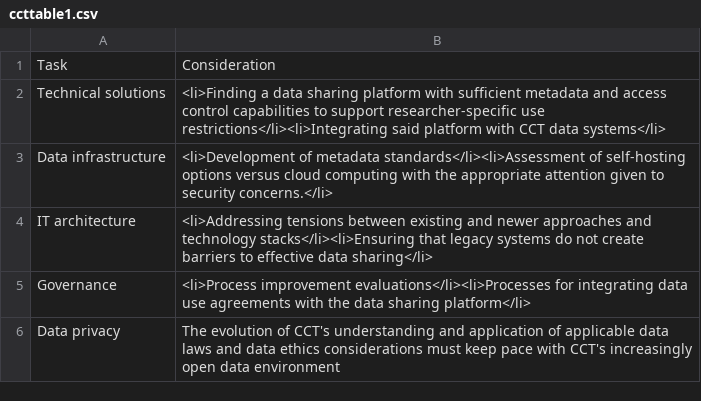
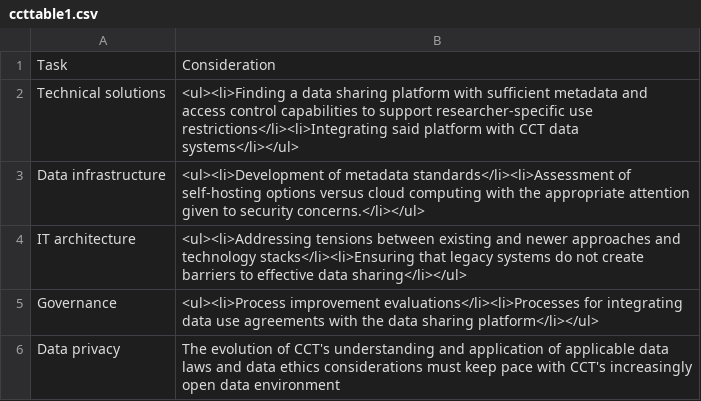
Before and after one commit to admindatahandbook/book, a CSV file: assets/cct/ccttable1.csv, drawn as a sheet.

```diff
--- a/assets/cct/ccttable1.csv
+++ b/assets/cct/ccttable1.csv
@@ -1,6 +1,6 @@
 Task,Consideration
-Technical solutions,<li>Finding a data sharing platform with sufficient metadata and access control capabilities to support researcher-specific use restrictions</li><li>Integrating said platform with CCT data systems</li>
-Data infrastructure,<li>Development of metadata standards</li><li>Assessment of self-hosting options versus cloud computing with the appropriate attention given to security concerns.</li>
-IT architecture,<li>Addressing tensions between existing and newer approaches and technology stacks</li><li>Ensuring that legacy systems do not create barriers to effective data sharing</li>
-Governance,<li>Process improvement evaluations</li><li>Processes for integrating data use agreements with the data sharing platform</li>
+Technical solutions,<ul><li>Finding a data sharing platform with sufficient metadata and access control capabilities to support researcher-specific use restrictions</li><li>Integrating said platform with CCT data systems</li></ul>
+Data infrastructure,<ul><li>Development of metadata standards</li><li>Assessment of self-hosting options versus cloud computing with the appropriate attention given to security concerns.</li></ul>
+IT architecture,<ul><li>Addressing tensions between existing and newer approaches and technology stacks</li><li>Ensuring that legacy systems do not create barriers to effective data sharing</li></ul>
+Governance,<ul><li>Process improvement evaluations</li><li>Processes for integrating data use agreements with the data sharing platform</li></ul>
 Data privacy,The evolution of CCT's understanding and application of applicable data laws and data ethics considerations must keep pace with CCT's increasingly open data environment
```
Also changed, not shown: 25 other files.
